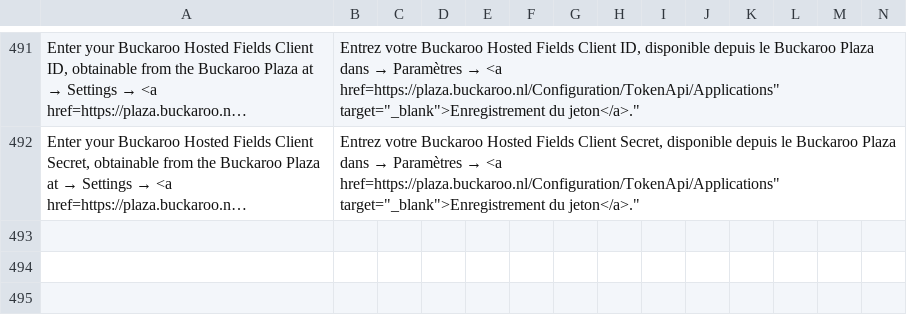
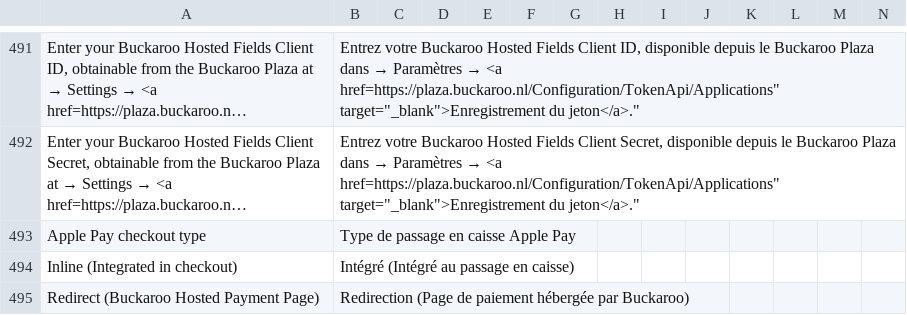
Before and after one commit to buckaroo-it/Magento2, a CSV file: i18n/fr_FR.csv, drawn as a sheet; only a part is shown, gaps mark what is left out; long unchanged cells end in …; rows hold the shown columns only; the diff names each change by its address in the sheet, - before the commit and + after, or states it on an @@ line.

Commit message:
update: add option for Apple Pay integration mode to support redirect and inline checkout

```diff
--- a/i18n/fr_FR.csv
+++ b/i18n/fr_FR.csv
+row 493: Apple Pay checkout type | Type de passage en caisse Apple Pay
+row 494: Inline (Integrated in checkout) | Intégré (Intégré au passage en caisse)
+row 495: Redirect (Buckaroo Hosted Payment Page) | Redirection (Page de paiement hébergée par Buckaroo)
```
Also changed, not shown: i18n/de_DE.csv, i18n/en_US.csv, 8 other files.
